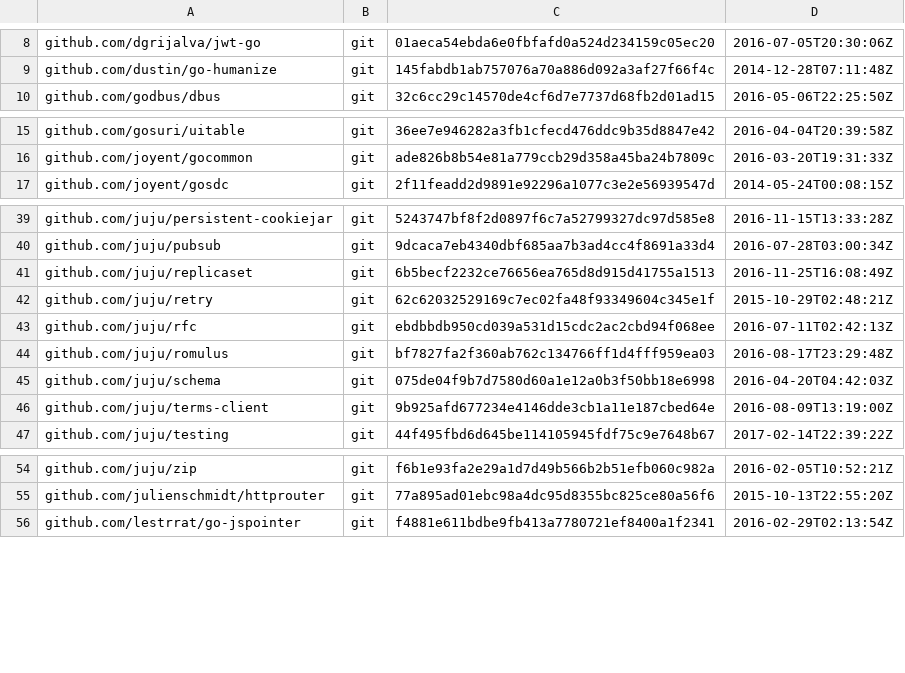
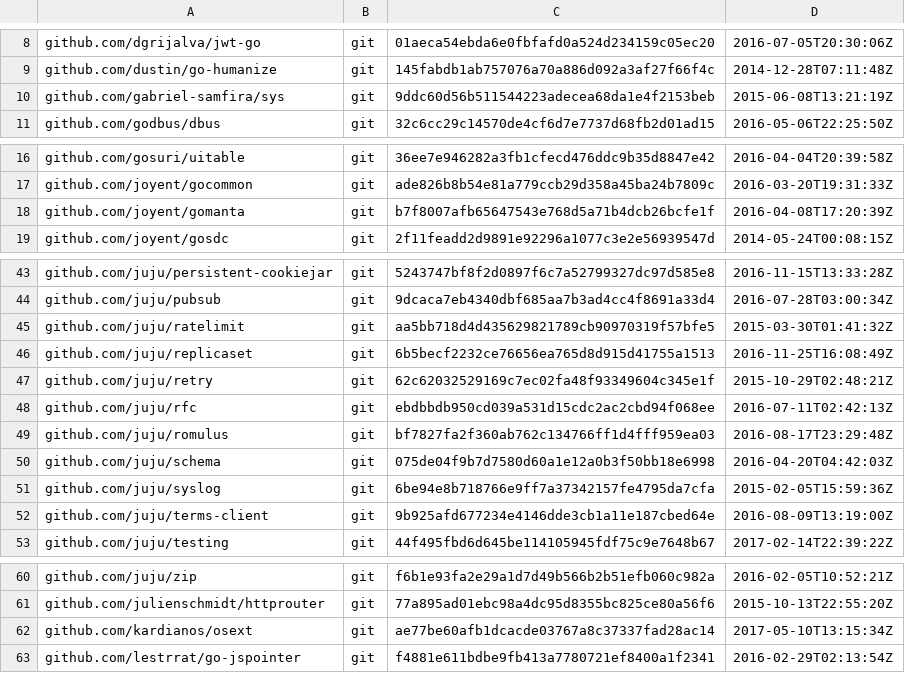
Before and after one commit to juju/1.25-upgrade, a TSV file: dependencies.tsv, drawn as a sheet; only a part is shown, gaps mark what is left out; the diff covers the shown part only; the diff names each change by its address in the sheet, - before the commit and + after, or states it on an @@ line.

Commit message:
Add explicit dependencies
Some dependencies were missing from dependencies.tsv and I didn't have
those libraries checked out already. Updated them by running godeps on
Juju 1.25 branch, to get those missing dependencies, then running godeps
in 1.25-upgrade again to ensure we're not changing the ones already
explicitly listed.

```diff
--- a/dependencies.tsv
+++ b/dependencies.tsv
+row 10: github.com/gabriel-samfira/sys | git | 9ddc60d56b511544223adecea68da1e4f2153beb | 2015-06-08T13:21:19Z
+row 18: github.com/joyent/gomanta | git | b7f8007afb65647543e768d5a71b4dcb26bcfe1f | 2016-04-08T17:20:39Z
+row 45: github.com/juju/ratelimit | git | aa5bb718d4d435629821789cb90970319f57bfe5 | 2015-03-30T01:41:32Z
+row 51: github.com/juju/syslog | git | 6be94e8b718766e9ff7a37342157fe4795da7cfa | 2015-02-05T15:59:36Z
+row 62: github.com/kardianos/osext | git | ae77be60afb1dcacde03767a8c37337fad28ac14 | 2017-05-10T13:15:34Z
```
Also changed, not shown: 11 added rows elsewhere in this file.
